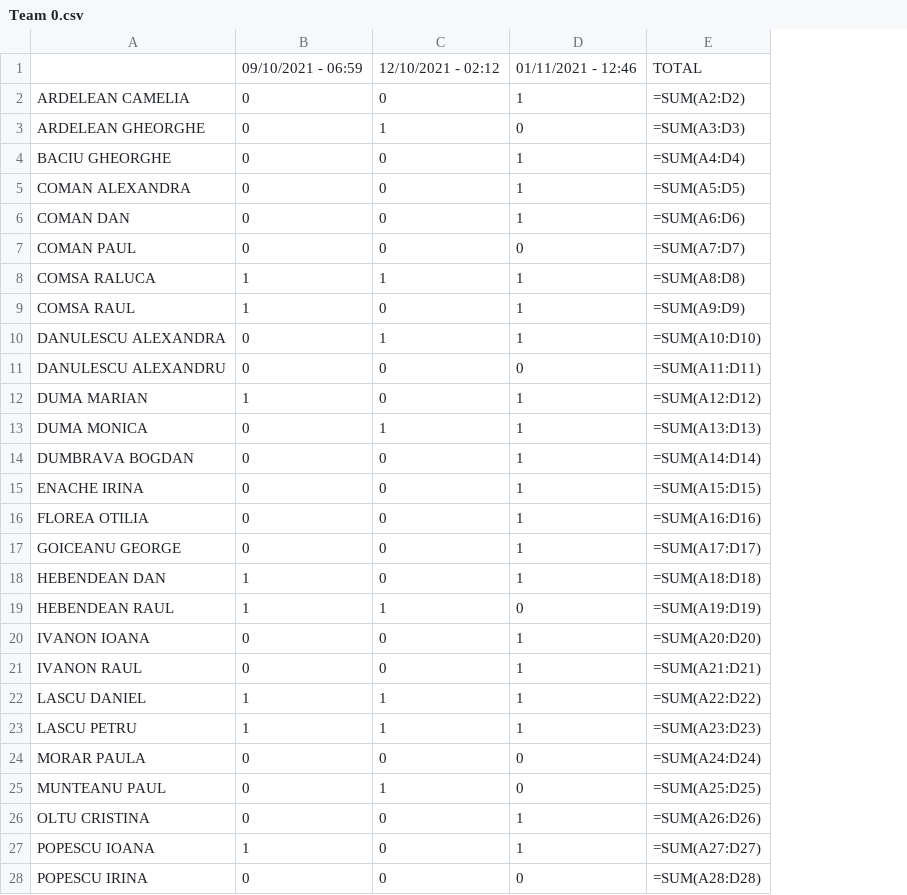
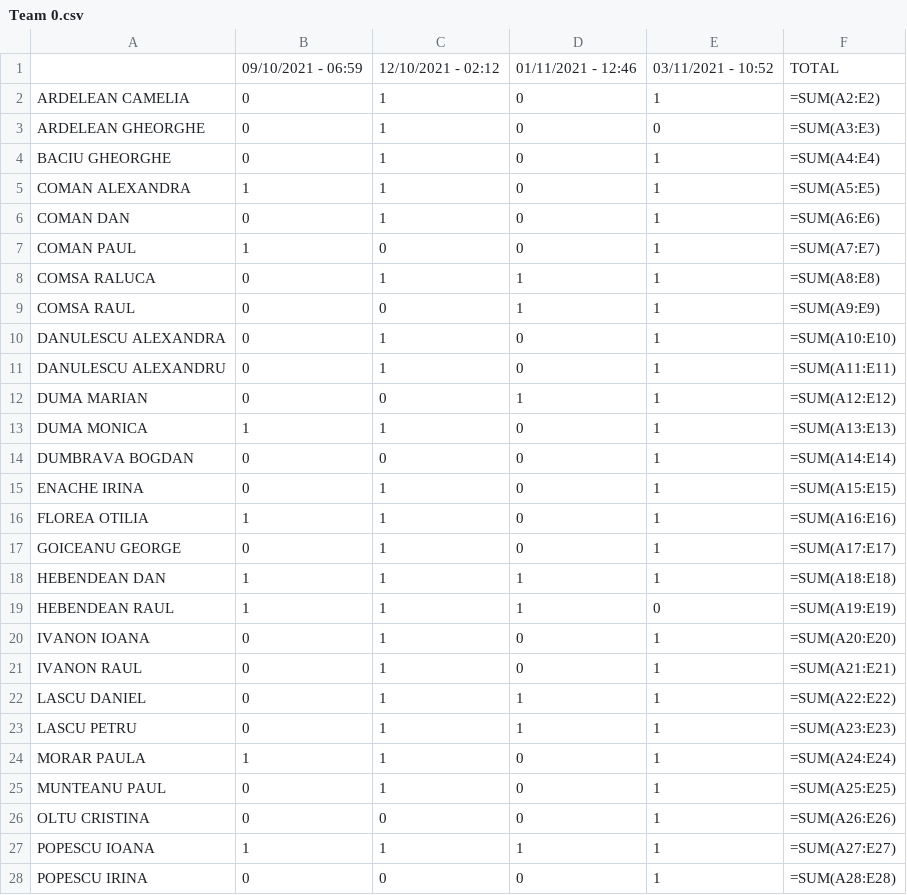
Before and after one commit to Darkleynad7/ExtractAttendanceFromTeams, a CSV file: src/main/resources/com/ubb/en/attendaceapp/Team 0.csv, drawn as a sheet; only a part is shown; removed rows and columns are numbered as before the commit, all else as after; the diff covers the shown part only; the diff names each change by its address in the sheet, - before the commit and + after, or states it on an @@ line.

Commit message:
Add Attendace Extraction to UserView

```diff
--- a/src/main/resources/com/ubb/en/attendaceapp/Team 0.csv
+++ b/src/main/resources/com/ubb/en/attendaceapp/Team 0.csv
+column C, rows 1-28: 12/10/2021 - 02:12 | 1 | 1 | 1 | 1 | 1 | 0 | 1 | 0 | 1 | 1 | 0 | 1 | 0 | 1 | 1 | 1 | 1 | 1 | 1 | 1 | 1 | 1 | 1 | 1 | 0 | 1 | 0
-column E, rows 1-28: TOTAL | =SUM(A2:D2) | =SUM(A3:D3) | =SUM(A4:D4) | =SUM(A5:D5) | =SUM(A6:D6) | =SUM(A7:D7) | =SUM(A8:D8) | =SUM(A9:D9) | =SUM(A10:D10) | =SUM(A11:D11) | =SUM(A12:D12) | =SUM(A13:D13) | =SUM(A14:D14) | =SUM(A15:D15) | =SUM(A16:D16) | =SUM(A17:D17) | =SUM(A18:D18) | =SUM(A19:D19) | =SUM(A20:D20) | =SUM(A21:D21) | =SUM(A22:D22) | =SUM(A23:D23) | =SUM(A24:D24) | =SUM(A25:D25) | =SUM(A26:D26) | =SUM(A27:D27) | =SUM(A28:D28)
+column F, rows 1-28: TOTAL | =SUM(A2:E2) | =SUM(A3:E3) | =SUM(A4:E4) | =SUM(A5:E5) | =SUM(A6:E6) | =SUM(A7:E7) | =SUM(A8:E8) | =SUM(A9:E9) | =SUM(A10:E10) | =SUM(A11:E11) | =SUM(A12:E12) | =SUM(A13:E13) | =SUM(A14:E14) | =SUM(A15:E15) | =SUM(A16:E16) | =SUM(A17:E17) | =SUM(A18:E18) | =SUM(A19:E19) | =SUM(A20:E20) | =SUM(A21:E21) | =SUM(A22:E22) | =SUM(A23:E23) | =SUM(A24:E24) | =SUM(A25:E25) | =SUM(A26:E26) | =SUM(A27:E27) | =SUM(A28:E28)
-D1: 12/10/2021 - 02:12
+D1: 01/11/2021 - 12:46
-E1: 01/11/2021 - 12:46
+E1: 03/11/2021 - 10:52
-D3: 1
+D3: 0
-B5: 0
+B5: 1
-B7: 0
+B7: 1
-E7: 0
+E7: 1
-B8:B9: 1
+B8:B9: 0
-D9: 0
+D9: 1
-D10: 1
+D10: 0
-E11: 0
+E11: 1
-B12: 1
+B12: 0
-D12: 0
+D12: 1
-B13: 0
+B13: 1
-D13: 1
+D13: 0
-B16: 0
+B16: 1
-D18: 0
+D18: 1
-B22:B23: 1
+B22:B23: 0
-B24: 0
+B24: 1
-E24:E25: 0
+E24:E25: 1
-D25: 1
+D25: 0
-D27: 0
+D27: 1
-E28: 0
+E28: 1
```
Also changed, not shown: 9 edited cells elsewhere in this file, 6 other files.
